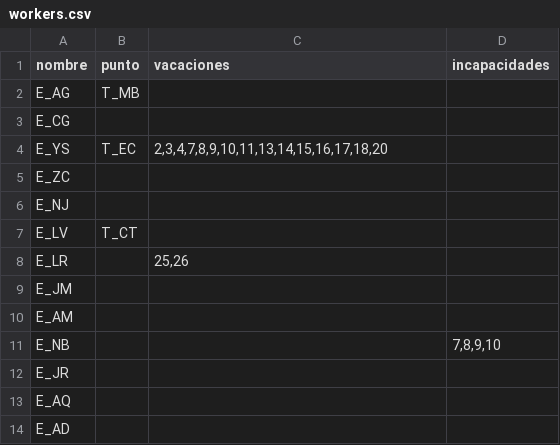
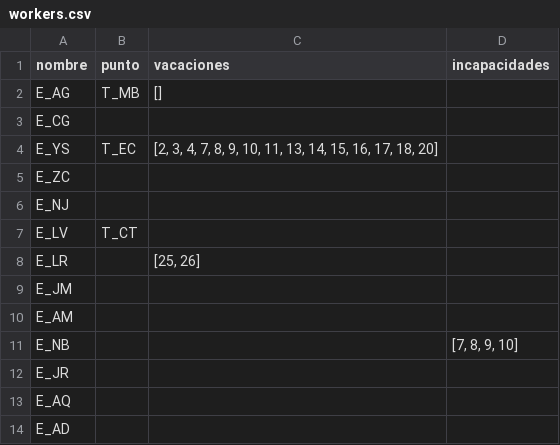
Before and after one commit to LotusZaheer/ExtraHoursOptimization, a CSV file: inputs/workers.csv, drawn as a sheet.

Commit message:
Fixed workers

```diff
--- a/inputs/workers.csv
+++ b/inputs/workers.csv
@@ -1,5 +1,5 @@
 nombre,punto,vacaciones,incapacidades
-E_AG,T_MB,,
+E_AG,T_MB,[],
 E_CG,,,
-E_YS,T_EC,"2,3,4,7,8,9,10,11,13,14,15,16,17,18,20",
+E_YS,T_EC,"[2, 3, 4, 7, 8, 9, 10, 11, 13, 14, 15, 16, 17, 18, 20]",
 E_ZC,,,
@@ -7,6 +7,6 @@ E_NJ,,,
 E_LV,T_CT,,
-E_LR,,"25,26",
+E_LR,,"[25, 26]",
 E_JM,,,
 E_AM,,,
-E_NB,,,"7,8,9,10"
+E_NB,,,"[7, 8, 9, 10]"
 E_JR,,,
```
Also changed, not shown: intermediate_data/trabajadores.csv, intermediate_data/turnos_expandidos.csv, 3 other files.
